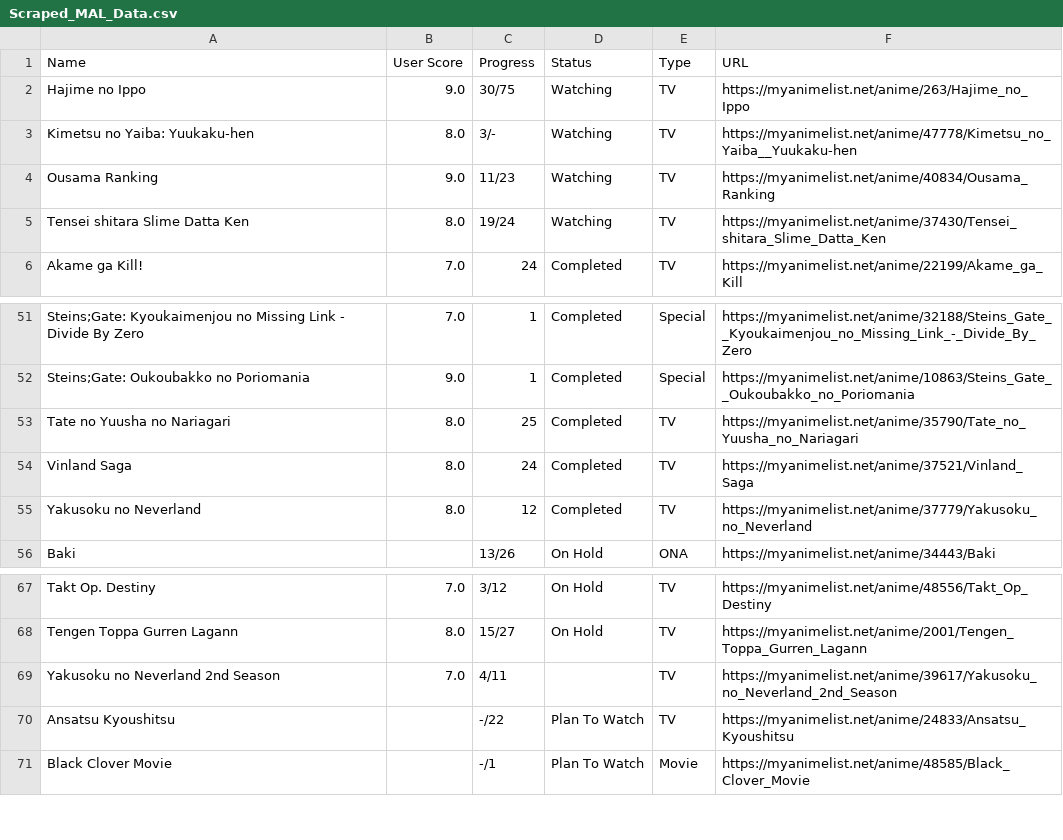
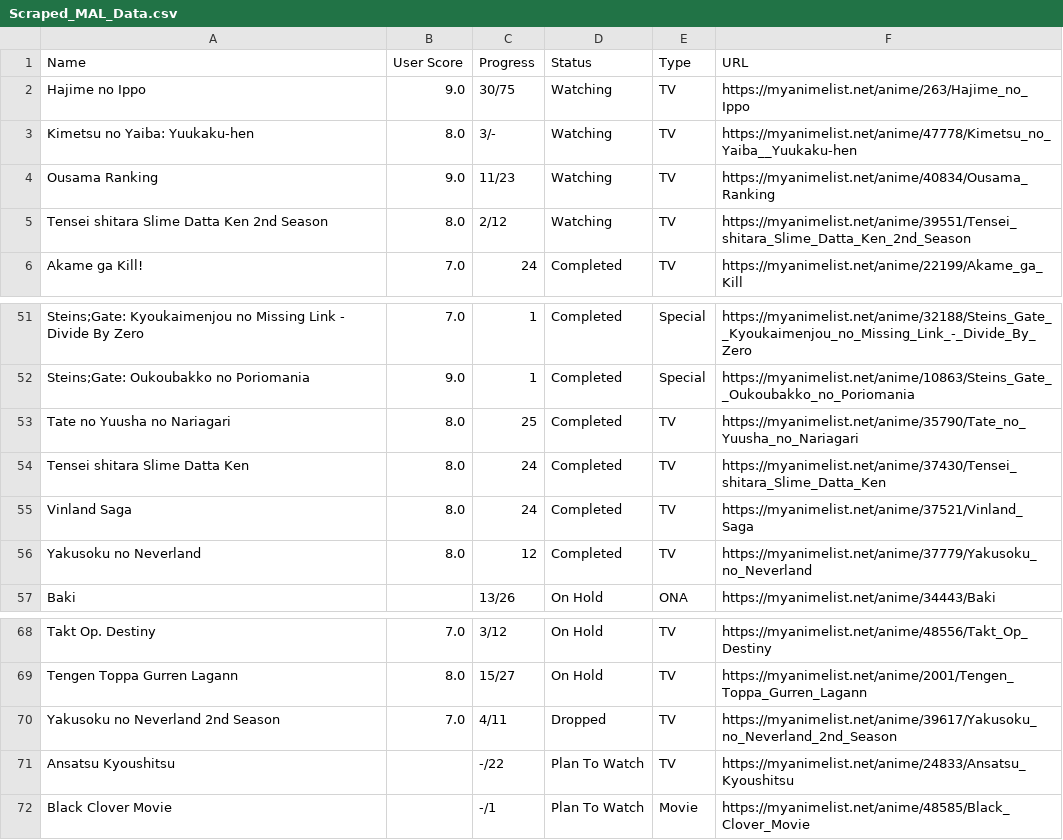
Before and after one commit to AvinashBisram/Data-Collection, a CSV file: MyAnimeList Web Scraping/Scraped_MAL_Data.csv, drawn as a sheet; only a part is shown, gaps mark what is left out.

Commit message:
Fixed Typo and Reran

```diff
--- a/MyAnimeList Web Scraping/Scraped_MAL_Data.csv
+++ b/MyAnimeList Web Scraping/Scraped_MAL_Data.csv
@@ -4,3 +4,3 @@ Kimetsu no Yaiba: Yuukaku-hen,8.0,3/-,Watching,TV,https://myanimelist.net/anime/
 Ousama Ranking,9.0,11/23,Watching,TV,https://myanimelist.net/anime/40834/Ousama_Ranking
-Tensei shitara Slime Datta Ken,8.0,19/24,Watching,TV,https://myanimelist.net/anime/37430/Tensei_shitara_Slime_Datta_Ken
+Tensei shitara Slime Datta Ken 2nd Season,8.0,2/12,Watching,TV,https://myanimelist.net/anime/39551/Tensei_shitara_Slime_Datta_Ken_2nd_Season
 Akame ga Kill!,7.0,24,Completed,TV,https://myanimelist.net/anime/22199/Akame_ga_Kill
@@ -53,2 +53,3 @@ Steins;Gate: Oukoubakko no Poriomania,9.0,1,Completed,Special,https://myanimelis
 Tate no Yuusha no Nariagari,8.0,25,Completed,TV,https://myanimelist.net/anime/35790/Tate_no_Yuusha_no_Nariagari
+Tensei shitara Slime Datta Ken,8.0,24,Completed,TV,https://myanimelist.net/anime/37430/Tensei_shitara_Slime_Datta_Ken
 Vinland Saga,8.0,24,Completed,TV,https://myanimelist.net/anime/37521/Vinland_Saga
@@ -68,3 +69,3 @@ Takt Op. Destiny,7.0,3/12,On Hold,TV,https://myanimelist.net/anime/48556/Takt_Op
 Tengen Toppa Gurren Lagann,8.0,15/27,On Hold,TV,https://myanimelist.net/anime/2001/Tengen_Toppa_Gurren_Lagann
-Yakusoku no Neverland 2nd Season,7.0,4/11,,TV,https://myanimelist.net/anime/39617/Yakusoku_no_Neverland_2nd_Season
+Yakusoku no Neverland 2nd Season,7.0,4/11,Dropped,TV,https://myanimelist.net/anime/39617/Yakusoku_no_Neverland_2nd_Season
 Ansatsu Kyoushitsu,,-/22,Plan To Watch,TV,https://myanimelist.net/anime/24833/Ansatsu_Kyoushitsu
```
Also changed, not shown: 3 other files.
